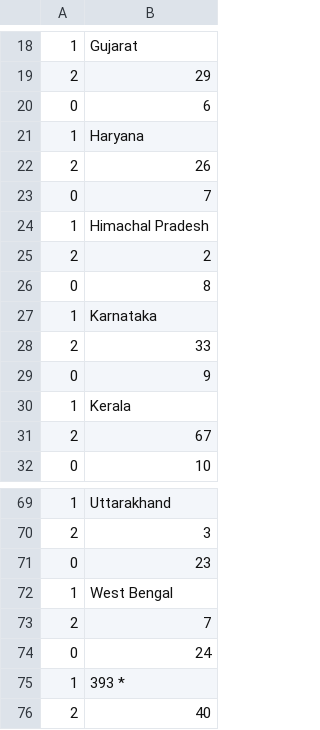
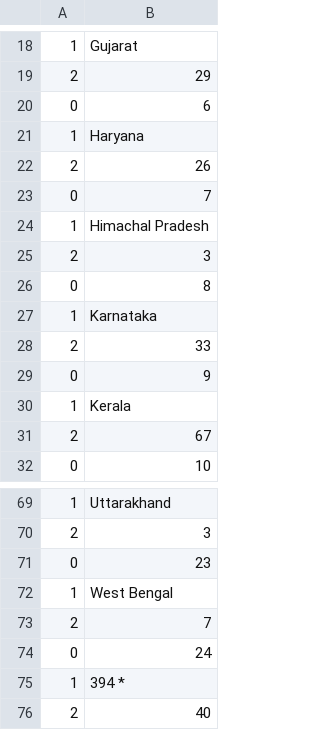
Before and after one commit to AnantaSrikar/NotifierBot, a CSV file: MOHFW.csv, drawn as a sheet; only a part is shown, gaps mark what is left out.

Commit message:
Update : 23-03-20 20:52

```diff
--- a/MOHFW.csv
+++ b/MOHFW.csv
@@ -24,3 +24,3 @@
 1,Himachal Pradesh
-2,2
+2,3
 0,8
@@ -74,3 +74,3 @@
 0,24
-1,393 *
+1,394 *
 2,40
```
